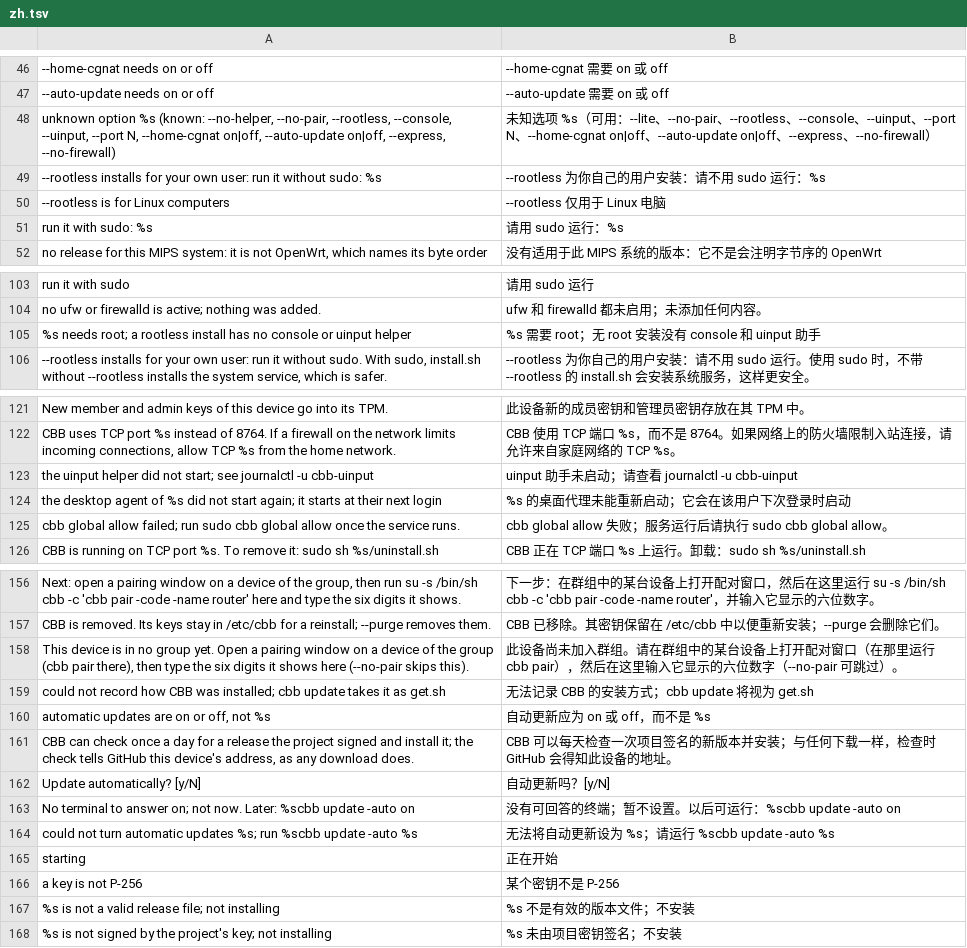
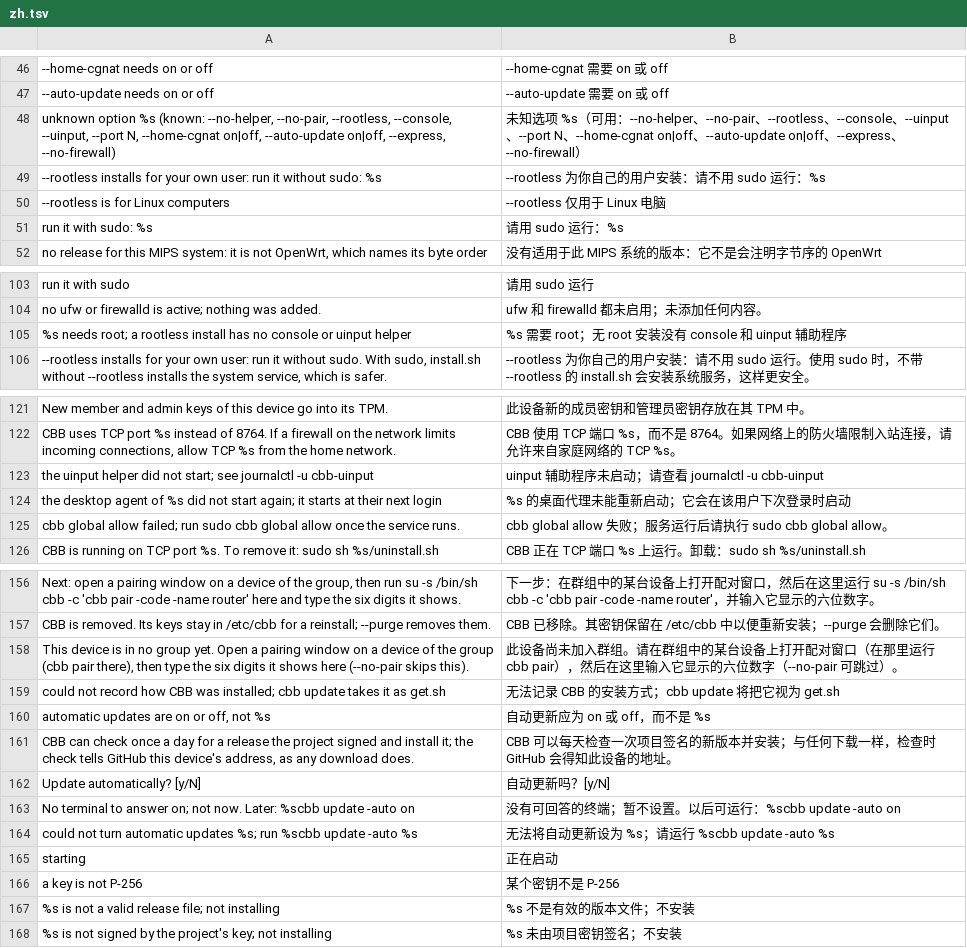
Before and after one commit to HunterEwok/cbb, a TSV file: packaging/l10n/zh.tsv, drawn as a sheet; only a part is shown, gaps mark what is left out; the diff covers the shown part only; the diff names each change by its address in the sheet, - before the commit and + after, or states it on an @@ line.

```diff
--- a/packaging/l10n/zh.tsv
+++ b/packaging/l10n/zh.tsv
-B48: …用：--lite、--no-pair…
+B48: …用：--no-helper、--no-pair…
-B105: %s 需要 root；无 root 安装没有 console 和 uinput 助手
+B105: %s 需要 root；无 root 安装没有 console 和 uinput 辅助程序
-B123: uinput 助手未启动；请查看 journalctl -u cbb-uinput
+B123: uinput 辅助程序未启动；请查看 journalctl -u cbb-uinput
-B159: 无法记录 CBB 的安装方式；cbb update 将视为 get.sh
+B159: 无法记录 CBB 的安装方式；cbb update 将把它视为 get.sh
-B165: 正在开始
+B165: 正在启动
```
Also changed, not shown: 1 edited cell elsewhere in this file, packaging/l10n/ar.tsv, 46 other files.
